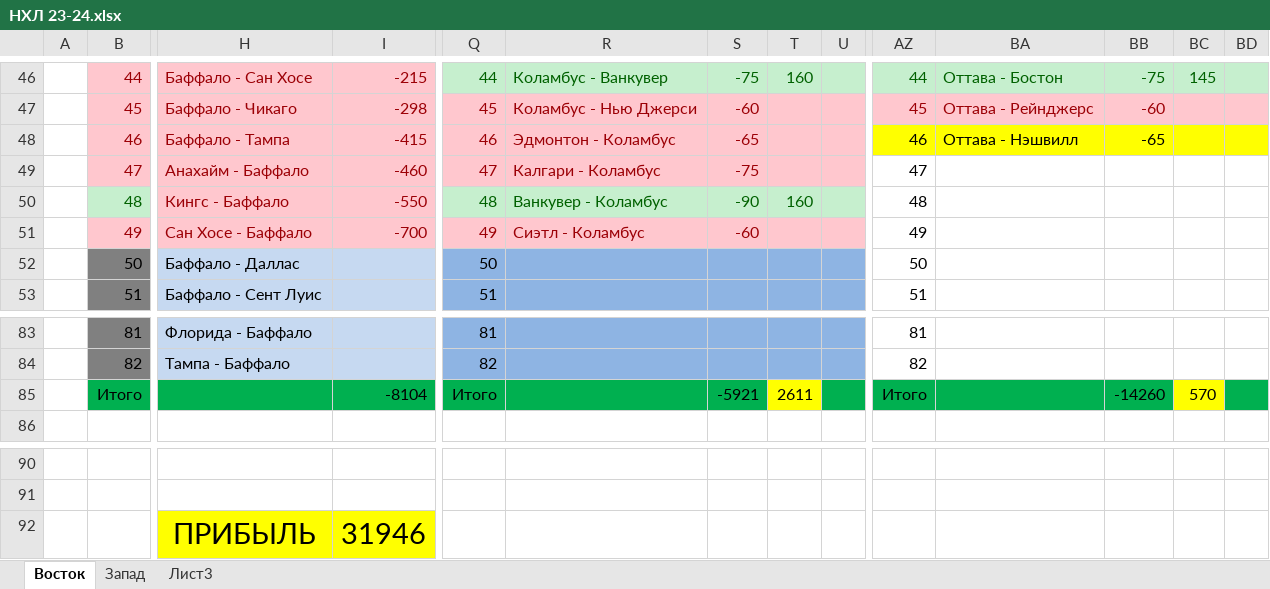
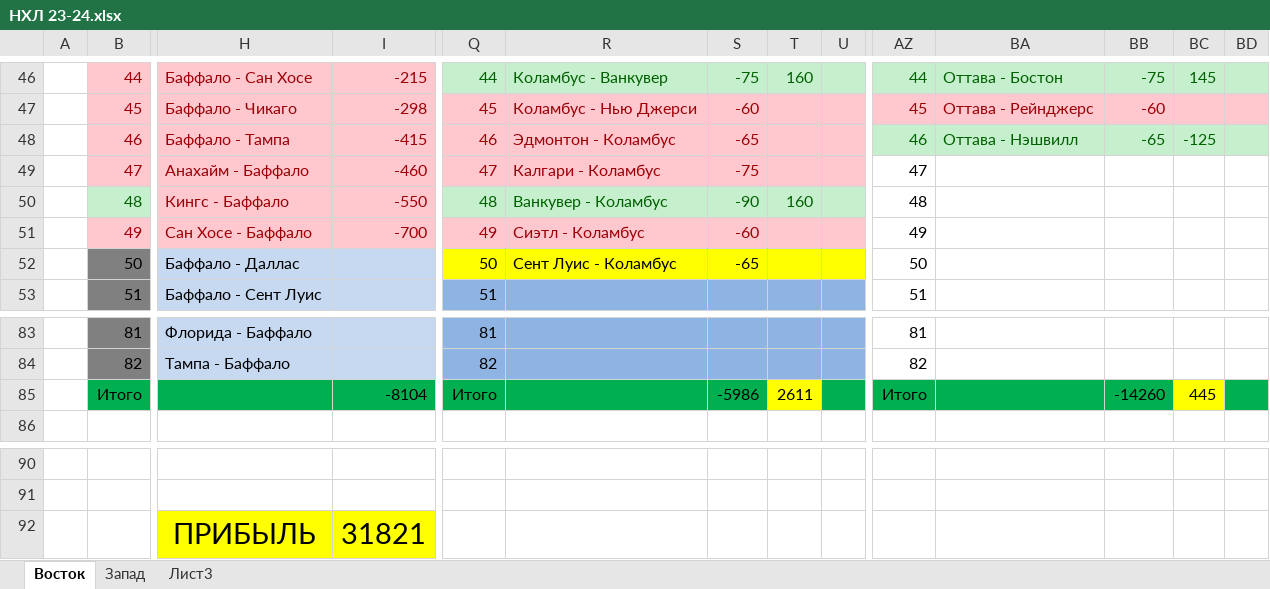
Before and after one commit to EugenySobyanin/Repository_1, an Excel workbook: Ставки/НХЛ 23-24.xlsx, sheet Восток, drawn as a sheet; only a part is shown, gaps mark what is left out; values as stored, in another font and other column widths than the file's, no borders; the diff names each change by its address in the sheet, - before the commit and + after, or states it on an @@ line.

```diff
--- a/Ставки/НХЛ 23-24.xlsx (sheet Восток)
+++ b/Ставки/НХЛ 23-24.xlsx (sheet Восток)
-AZ48:BD48 fill: #FFFF00
+AZ48:BD48 fill: #C6EFCE
-AZ48:BB48 text colour: black
+AZ48:BB48 text colour: #006100
-BC48: (empty)
+BC48: -125
-Q52:U52 fill: #8EB4E3
+Q52:U52 fill: #FFFF00
-R52: (empty)
+R52: Сент Луис - Коламбус
-S52: (empty)
+S52: -65
-S85: -5921
+S85: -5986
-BC85: 570
+BC85: 445
-I92: 31946
+I92: 31821
```
Also changed, not shown: sheet Запад.
